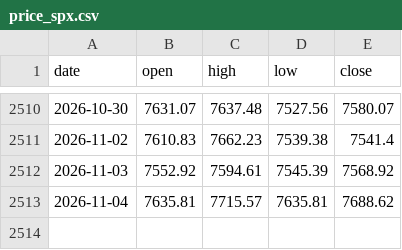
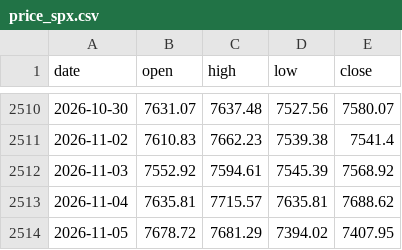
Before and after one commit to Allenvip1/G-P-C-R-2, a CSV file: data/price_spx.csv, drawn as a sheet; only a part is shown, gaps mark what is left out; the diff names each change by its address in the sheet, - before the commit and + after, or states it on an @@ line.

```diff
--- a/data/price_spx.csv
+++ b/data/price_spx.csv
+row 2514: 2026-11-05 | 7678.72 | 7681.29 | 7394.02 | 7407.95
```
Also changed, not shown: data/price_es.csv, 1 other file.
